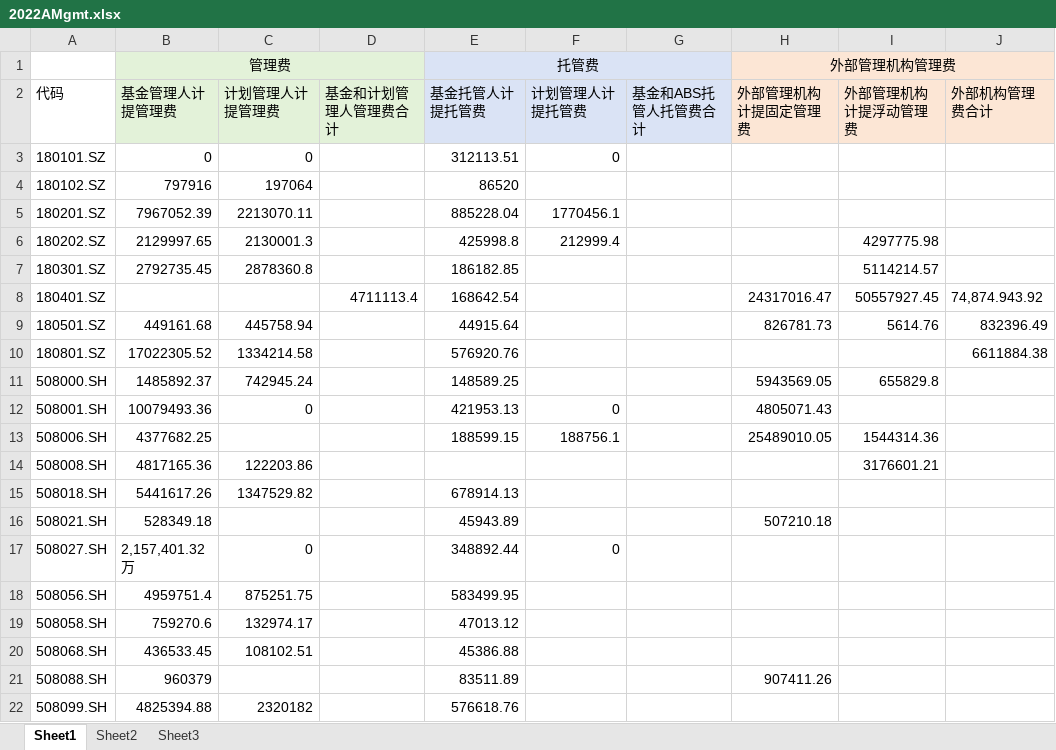
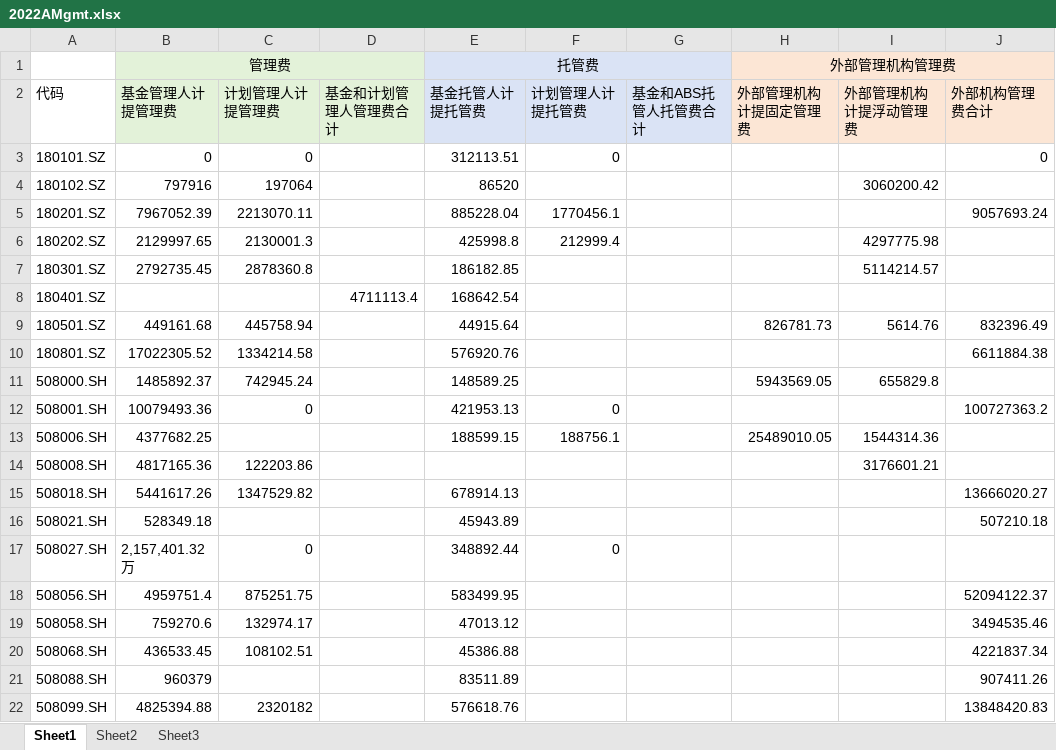
Before and after one commit to Amber-nannan/Fin, an Excel workbook: Areport_PDF/2022A/2022AMgmt.xlsx, sheet Sheet1, drawn as a sheet; values as stored, in another font and other column widths than the file's, no borders; the diff names each change by its address in the sheet, - before the commit and + after, or states it on an @@ line.

```diff
--- a/Areport_PDF/2022A/2022AMgmt.xlsx (sheet Sheet1)
+++ b/Areport_PDF/2022A/2022AMgmt.xlsx (sheet Sheet1)
-J3 (外部机构管理费合计): (empty)
+J3 (外部机构管理费合计): 0
-I4 (外部管理机构计提浮动管理费): (empty)
+I4 (外部管理机构计提浮动管理费): 3060200.42
-J5 (外部机构管理费合计): (empty)
+J5 (外部机构管理费合计): 9057693.24
-H8 (外部管理机构计提固定管理费): 24317016.47
+H8 (外部管理机构计提固定管理费): (empty)
-I8 (外部管理机构计提浮动管理费): 50557927.45
+I8 (外部管理机构计提浮动管理费): (empty)
-J8 (外部机构管理费合计): 74,874.943.92
+J8 (外部机构管理费合计): (empty)
-H12 (外部管理机构计提固定管理费): 4805071.43
+H12 (外部管理机构计提固定管理费): (empty)
-J12 (外部机构管理费合计): (empty)
+J12 (外部机构管理费合计): 100727363.2
-J15 (外部机构管理费合计): (empty)
+J15 (外部机构管理费合计): 13666020.27
-H16 (外部管理机构计提固定管理费): 507210.18
+H16 (外部管理机构计提固定管理费): (empty)
-J16 (外部机构管理费合计): (empty)
+J16 (外部机构管理费合计): 507210.18
-J18 (外部机构管理费合计): (empty)
+J18 (外部机构管理费合计): 52094122.37
-J19 (外部机构管理费合计): (empty)
+J19 (外部机构管理费合计): 3494535.46
-J20 (外部机构管理费合计): (empty)
+J20 (外部机构管理费合计): 4221837.34
-H21 (外部管理机构计提固定管理费): 907411.26
+H21 (外部管理机构计提固定管理费): (empty)
-J21 (外部机构管理费合计): (empty)
+J21 (外部机构管理费合计): 907411.26
-J22 (外部机构管理费合计): (empty)
+J22 (外部机构管理费合计): 13848420.83
```
Also changed, not shown: Areport_PDF/2021A/2021AMgmt.xlsx, Midreport_PDF/2022Mid/2022MidMgmt.xlsx, 3 other files.
